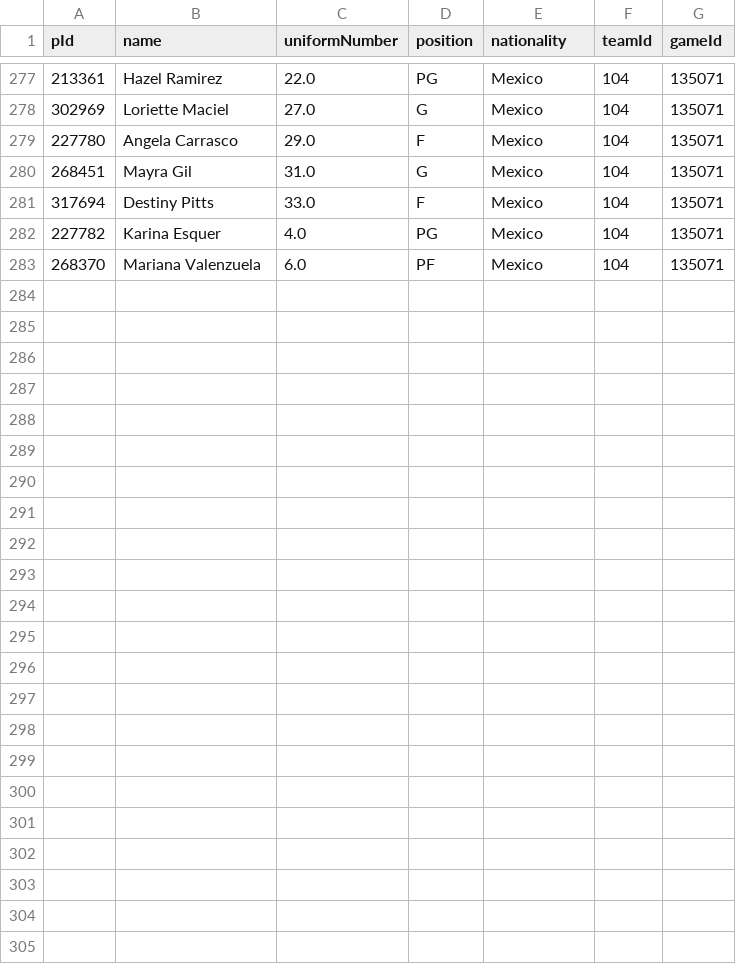
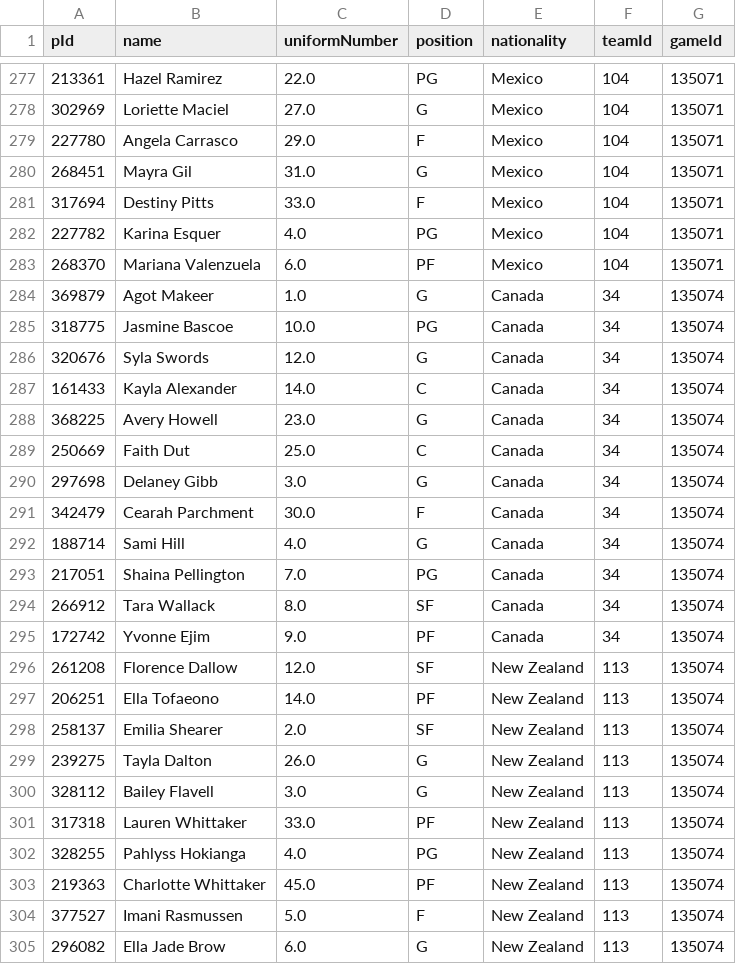
Before and after one commit to jordanngo205/Olympic-Pre-Qualifying-Tournament-Tracker, a CSV file: Olympic Pre-Qualifying 2026/data/Olympic Pre-Qualifying 2026 - participant log.csv, drawn as a sheet; only a part is shown, gaps mark what is left out.

```diff
--- a/Olympic Pre-Qualifying 2026/data/Olympic Pre-Qualifying 2026 - participant log.csv
+++ b/Olympic Pre-Qualifying 2026/data/Olympic Pre-Qualifying 2026 - participant log.csv
@@ -283 +283,23 @@ pId,name,uniformNumber,position,nationality,teamId,gameId
 268370,Mariana Valenzuela,6.0,PF,Mexico,104,135071
+369879,Agot Makeer,1.0,G,Canada,34,135074
+318775,Jasmine Bascoe,10.0,PG,Canada,34,135074
+320676,Syla Swords,12.0,G,Canada,34,135074
+161433,Kayla Alexander,14.0,C,Canada,34,135074
+368225,Avery Howell,23.0,G,Canada,34,135074
+250669,Faith Dut,25.0,C,Canada,34,135074
+297698,Delaney Gibb,3.0,G,Canada,34,135074
+342479,Cearah Parchment,30.0,F,Canada,34,135074
+188714,Sami Hill,4.0,G,Canada,34,135074
+217051,Shaina Pellington,7.0,PG,Canada,34,135074
+266912,Tara Wallack,8.0,SF,Canada,34,135074
+172742,Yvonne Ejim,9.0,PF,Canada,34,135074
+261208,Florence Dallow,12.0,SF,New Zealand,113,135074
+206251,Ella Tofaeono,14.0,PF,New Zealand,113,135074
+258137,Emilia Shearer,2.0,SF,New Zealand,113,135074
+239275,Tayla Dalton,26.0,G,New Zealand,113,135074
+328112,Bailey Flavell,3.0,G,New Zealand,113,135074
+317318,Lauren Whittaker,33.0,PF,New Zealand,113,135074
+328255,Pahlyss Hokianga,4.0,PG,New Zealand,113,135074
+219363,Charlotte Whittaker,45.0,PF,New Zealand,113,135074
+377527,Imani Rasmussen,5.0,F,New Zealand,113,135074
+296082,Ella Jade Brow,6.0,G,New Zealand,113,135074
```
Also changed, not shown: Olympic Pre-Qualifying 2026/data/Olympic Pre-Qualifying 2026 - daily awards.csv, Olympic Pre-Qualifying 2026/data/Olympic Pre-Qualifying 2026 - game details.csv, 9 other files.
